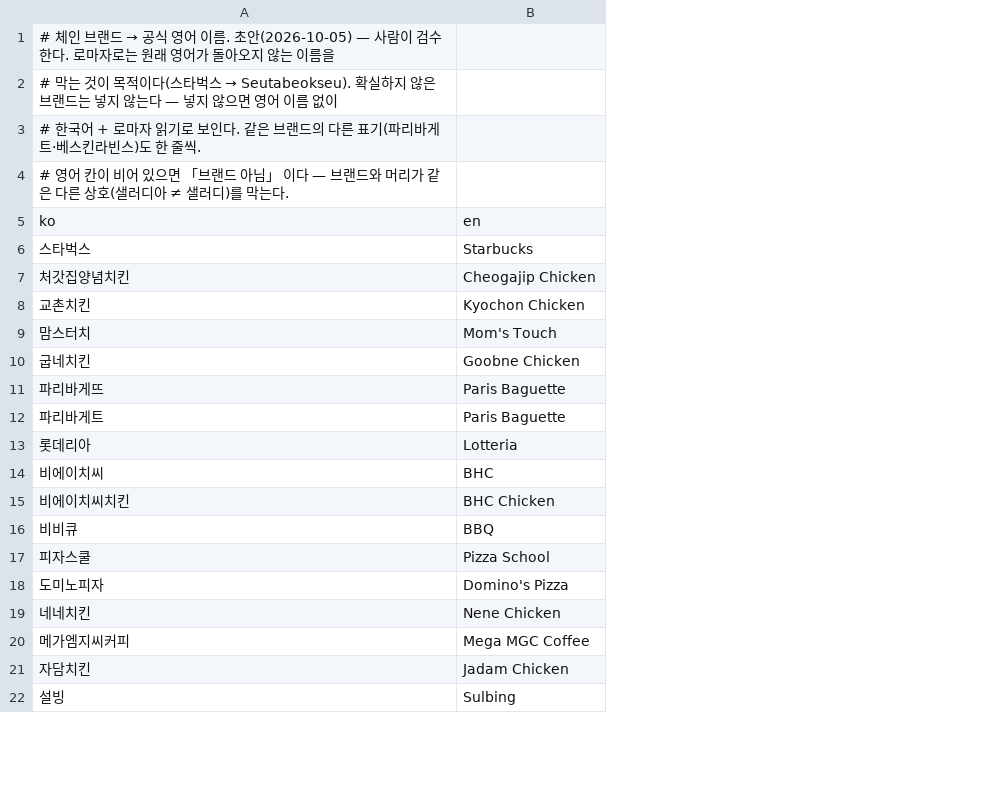
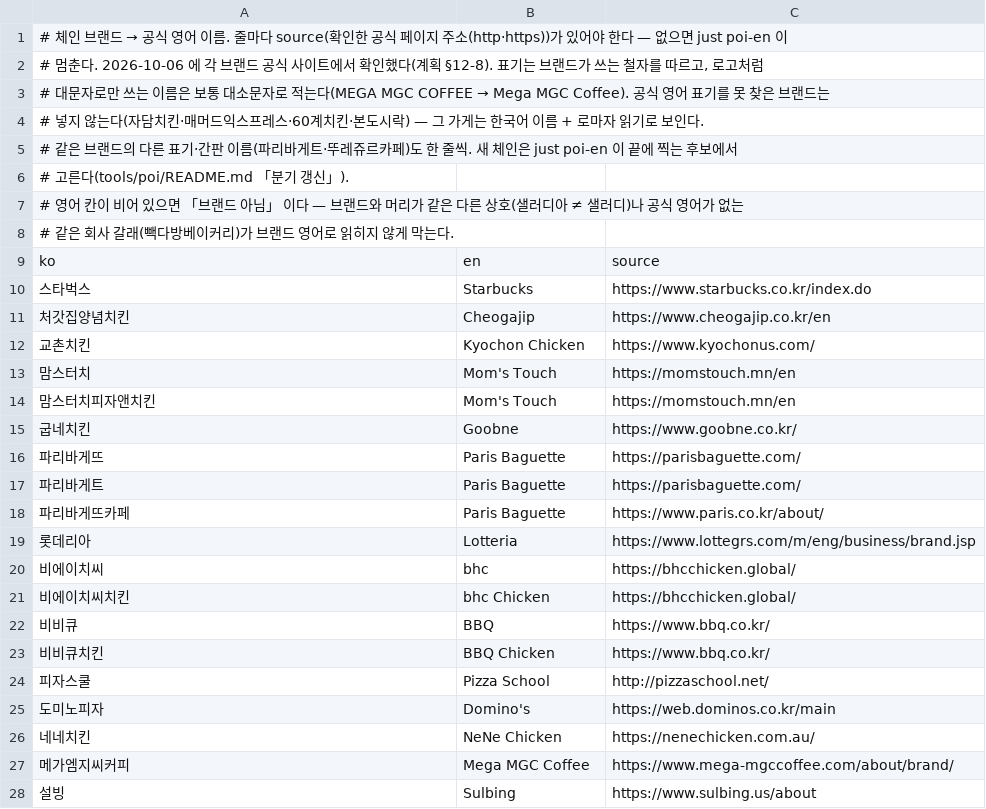
Before and after one commit to mz2az/SceneTrip, a TSV file: tools/poi/data/brands.tsv, drawn as a sheet; only a part is shown; removed rows and columns are numbered as before the commit, all else as after; the diff covers the shown part only; the diff names each change by its address in the sheet, - before the commit and + after, or states it on an @@ line.

```diff
--- a/tools/poi/data/brands.tsv
+++ b/tools/poi/data/brands.tsv
+column C, rows 9-13: source | https://www.starbucks.co.kr/index.do | https://www.cheogajip.co.kr/en | https://www.kyochonus.com/ | https://momstouch.mn/en; rows 15-17: https://www.goobne.co.kr/ | https://parisbaguette.com/ | https://parisbaguette.com/; rows 19-22: https://www.lottegrs.com/m/eng/business/brand.jsp | https://bhcchicken.global/ | https://bhcchicken.global/ | https://www.bbq.co.kr/; rows 24-28: http://pizzaschool.net/ | https://web.dominos.co.kr/main | https://nenechicken.com.au/ | https://www.mega-mgccoffee.com/about/brand/ | https://www.sulbing.us/about
-A1: …이름. 초안(2026-10-05) — 사람이 검수한다. 로마자로는 원래 영어가 돌아오지 않는 이름을
+A1: …이름. 줄마다 source(확인한 공식 페이지 주소(http·https))가 있어야 한다 — 없으면 just poi-en 이
@@ A2: # 막는 것이 목적이다(스타벅스 → Seutabeokseu). 확실하지 않은 브랜드는 넣지 않는다 — 넣지 않으면 영어 이름 없이 → # 멈춘다. 2026-10-06 에 각 브랜드 공식 사이트에서 확인했다(계획 §12-8). 표기는 브랜드가 쓰는 철자를 따르고, 로고처럼 @@
@@ A3: # 한국어 + 로마자 읽기로 보인다. 같은 브랜드의 다른 표기(파리바게트·베스킨라빈스)도 한 줄씩. → # 대문자로만 쓰는 이름은 보통 대소문자로 적는다(MEGA MGC COFFEE → Mega MGC Coffee). 공식 영어 표기를 못 찾은 브랜드는 @@
-A4: # 영어 칸이 비어 있으면 「브랜드 아님」 이다 — 브랜드와 머리가 같은 다른 상호(샐러디아 ≠ 샐러디)를 막는다.
+A4: # 넣지 않는다(자담치킨·매머드익스프레스·60계치킨·본도시락) — 그 가게는 한국어 이름 + 로마자 읽기로 보인다.
+row 5: # 같은 브랜드의 다른 표기·간판 이름(파리바게트·뚜레쥬르카페)도 한 줄씩. 새 체인은 just poi-en 이 끝에 찍는 후보에서
+row 6: # 고른다(tools/poi/README.md 「분기 갱신」).
+row 7: # 영어 칸이 비어 있으면 「브랜드 아님」 이다 — 브랜드와 머리가 같은 다른 상호(샐러디아 ≠ 샐러디)나 공식 영어가 없는
+row 8: # 같은 회사 갈래(빽다방베이커리)가 브랜드 영어로 읽히지 않게 막는다.
-B11: Cheogajip Chicken
+B11: Cheogajip
+row 14: 맘스터치피자앤치킨 | Mom's Touch | https://momstouch.mn/en
-B15: Goobne Chicken
+B15: Goobne
+row 18: 파리바게뜨카페 | Paris Baguette | https://www.paris.co.kr/about/
-B20: BHC
+B20: bhc
-B21: BHC Chicken
+B21: bhc Chicken
@@ row 66 moved to row 23: 비비큐치킨 @@
-B25: Domino's Pizza
+B25: Domino's
-B26: Nene Chicken
+B26: NeNe Chicken
-row 21: 자담치킨 | Jadam Chicken
```
Also changed, not shown: 6 added rows, 11 removed rows, 13 moved rows and 8 edited cells elsewhere in this file, 12 other files.
